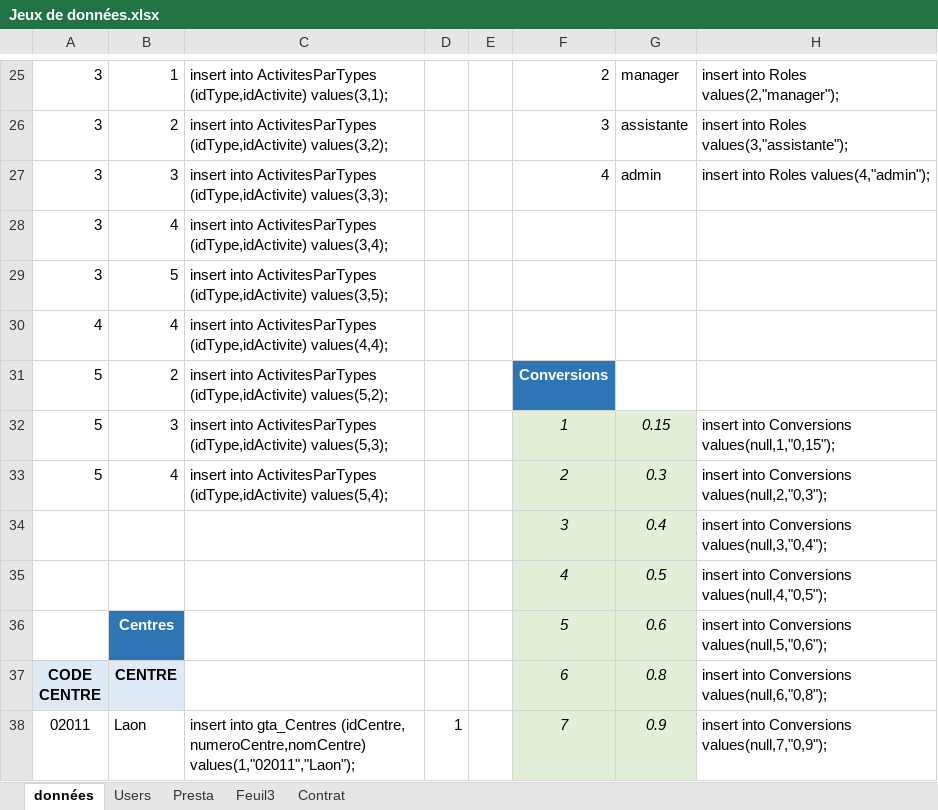
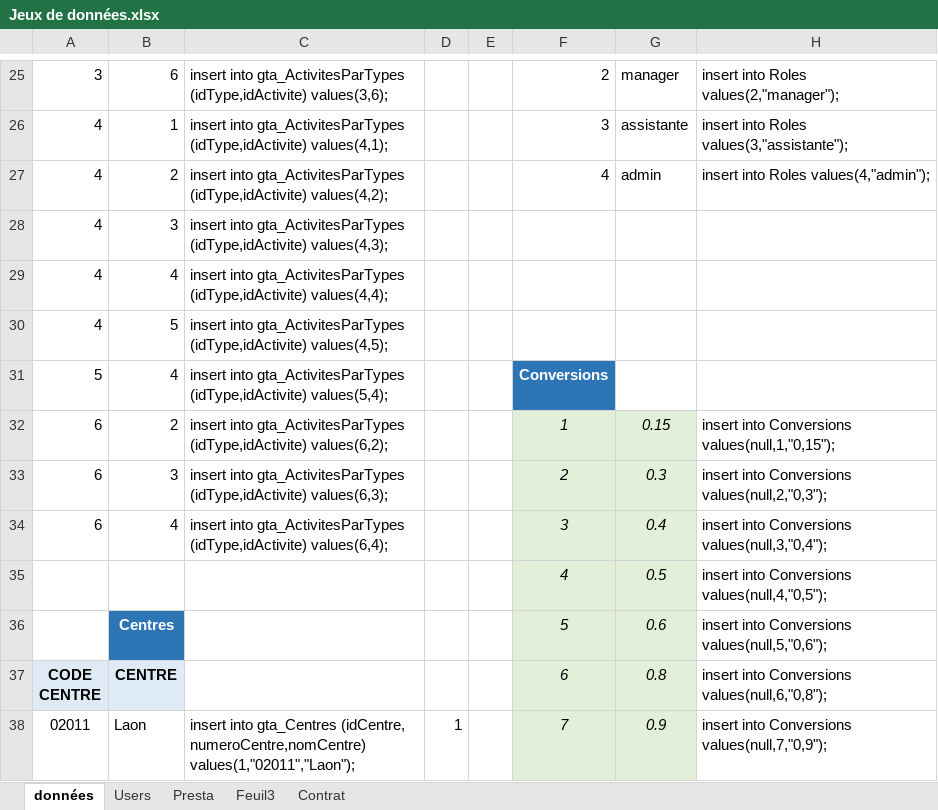
Before and after one commit to AFPA1701871/GTA, an Excel workbook: DOCS/Jeux de données.xlsx, sheet données, drawn as a sheet; only a part is shown, gaps mark what is left out; values as stored, in another font and other column widths than the file's, no borders; removed rows and columns are numbered as before the commit, all else as after; the diff covers the shown part only; the diff names each change by its address in the sheet, - before the commit and + after, or states it on an @@ line.

Commit message:
jeux de données

```diff
--- a/DOCS/Jeux de données.xlsx (sheet données)
+++ b/DOCS/Jeux de données.xlsx (sheet données)
-B25: 1
+B25: 6
-C25: insert into ActivitesParTypes (idType,idActivite) values(3,1);
+C25: insert into gta_ActivitesParTypes (idType,idActivite) values(3,6);
-A26:A27: 3
+A26:A27: 4
-B26: 2
+B26: 1
-C26: insert into ActivitesParTypes (idType,idActivite) values(3,2);
+C26: insert into gta_ActivitesParTypes (idType,idActivite) values(4,1);
-B27: 3
+B27: 2
-C27: insert into ActivitesParTypes (idType,idActivite) values(3,3);
+C27: insert into gta_ActivitesParTypes (idType,idActivite) values(4,2);
-row 28: 3 | 4 | insert into ActivitesParTypes (idType,idActivite) values(3,4);
-row 29: 3 | 5 | insert into ActivitesParTypes (idType,idActivite) values(3,5);
+row 28: 4 | 3 | insert into gta_ActivitesParTypes (idType,idActivite) values(4,3);
-C29: insert into ActivitesParTypes (idType,idActivite) values(4,4);
+C29: insert into gta_ActivitesParTypes (idType,idActivite) values(4,4);
+row 30: 4 | 5 | insert into gta_ActivitesParTypes (idType,idActivite) values(4,5);
-B31: 2
+B31: 4
-C31: insert into ActivitesParTypes (idType,idActivite) values(5,2);
+C31: insert into gta_ActivitesParTypes (idType,idActivite) values(5,4);
-A32:A33: 5
+A32:A33: 6
-B32: 3
+B32: 2
-C32: insert into ActivitesParTypes (idType,idActivite) values(5,3);
+C32: insert into gta_ActivitesParTypes (idType,idActivite) values(6,2);
-B33: 4
+B33: 3
-C33: insert into ActivitesParTypes (idType,idActivite) values(5,4);
+C33: insert into gta_ActivitesParTypes (idType,idActivite) values(6,3);
-A34: (empty)
+A34: 6
-B34: (empty)
+B34: 4
-C34: (empty)
+C34: insert into gta_ActivitesParTypes (idType,idActivite) values(6,4);
```
Also changed, not shown: 3 added rows, 3 removed rows and 26 edited cells elsewhere in this sheet, sheet Presta, 3 other files.
